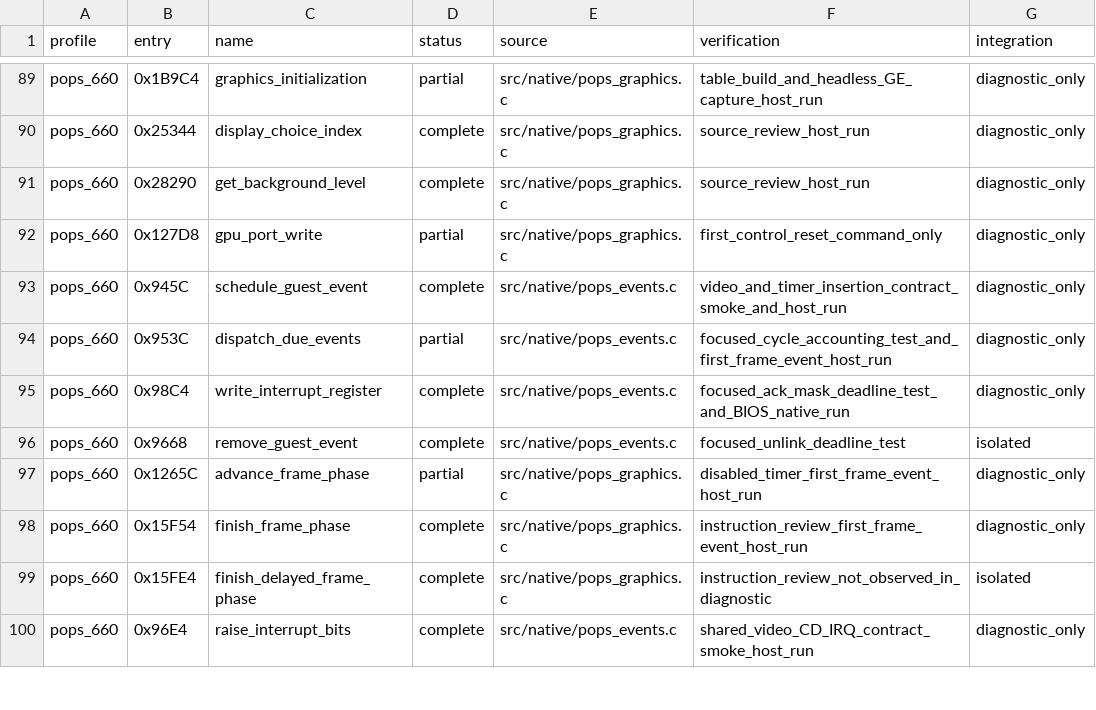
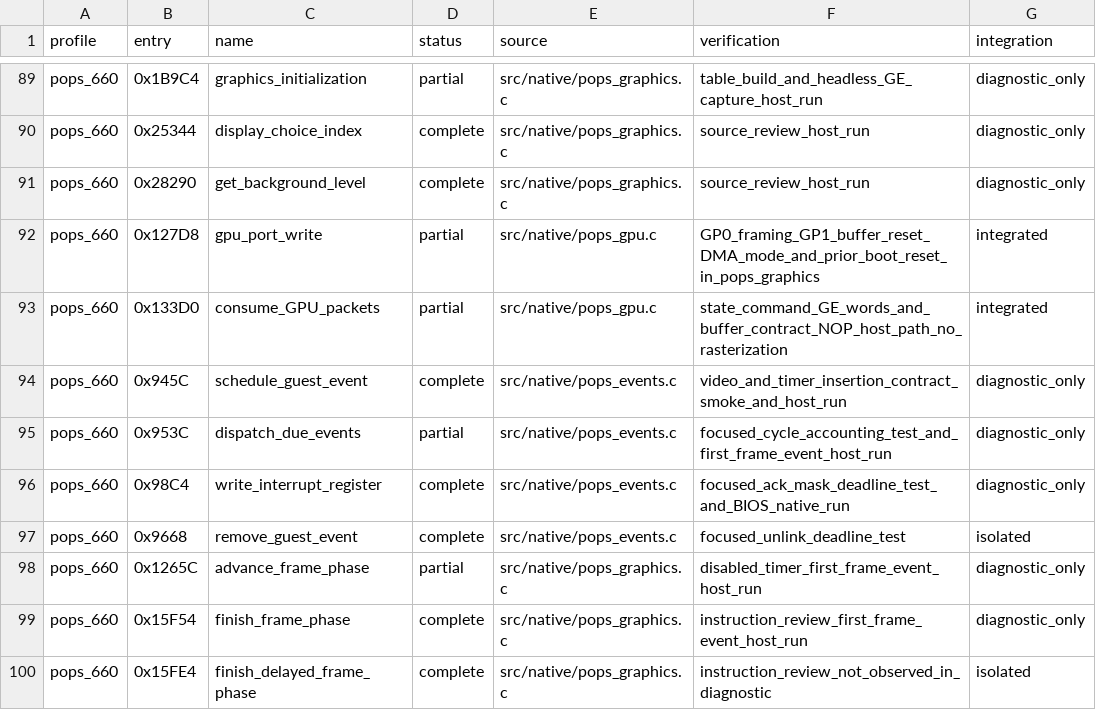
Before and after one commit to frangarcj/RePOPS, a CSV file: data/function_progress.csv, drawn as a sheet; only a part is shown, gaps mark what is left out; the shorter side is filled out with more unchanged rows.

Commit message:
feat(gpu): assemble GP0 packets and emit typed state lists

```diff
--- a/data/function_progress.csv
+++ b/data/function_progress.csv
@@ -91,3 +91,4 @@ pops_660,0x25344,display_choice_index,complete,src/native/pops_graphics.c,source
 pops_660,0x28290,get_background_level,complete,src/native/pops_graphics.c,source_review_host_run,diagnostic_only
-pops_660,0x127D8,gpu_port_write,partial,src/native/pops_graphics.c,first_control_reset_command_only,diagnostic_only
+pops_660,0x127D8,gpu_port_write,partial,src/native/pops_gpu.c,GP0_framing_GP1_buffer_reset_DMA_mode_and_prior_boot_reset_in_pops_graphics,integrated
+pops_660,0x133D0,consume_GPU_packets,partial,src/native/pops_gpu.c,state_command_GE_words_and_buffer_contract_NOP_host_path_no_rasterization,integrated
 pops_660,0x945C,schedule_guest_event,complete,src/native/pops_events.c,video_and_timer_insertion_contract_smoke_and_host_run,diagnostic_only
```
Also changed, not shown: 7 other files.
